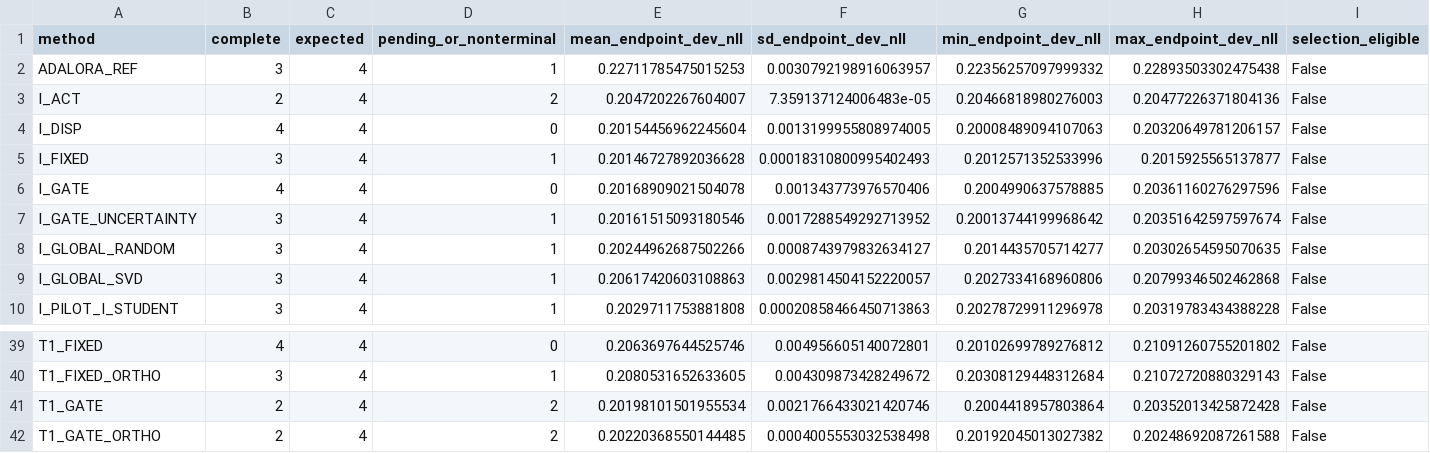
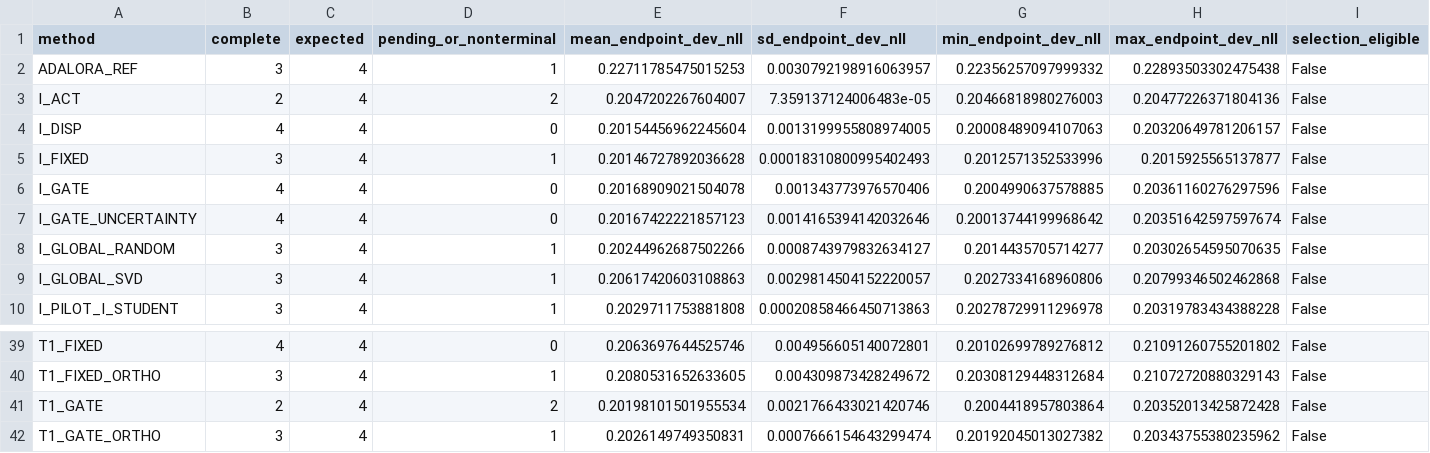
Before and after one commit to catid/dora, a CSV file: reports/tuning_live_v3.csv, drawn as a sheet; only a part is shown, gaps mark what is left out.

Commit message:
Refresh live tuning status

```diff
--- a/reports/tuning_live_v3.csv
+++ b/reports/tuning_live_v3.csv
@@ -6,3 +6,3 @@ I_FIXED,3,4,1,0.20146727892036628,0.00018310800995402493,0.2012571352533996,0.20
 I_GATE,4,4,0,0.20168909021504078,0.001343773976570406,0.2004990637578885,0.20361160276297596,False
-I_GATE_UNCERTAINTY,3,4,1,0.20161515093180546,0.0017288549292713952,0.20013744199968642,0.20351642597597674,False
+I_GATE_UNCERTAINTY,4,4,0,0.20167422221857123,0.0014165394142032646,0.20013744199968642,0.20351642597597674,False
 I_GLOBAL_RANDOM,3,4,1,0.20244962687502266,0.0008743979832634127,0.2014435705714277,0.20302654595070635,False
@@ -41,2 +41,2 @@ T1_FIXED_ORTHO,3,4,1,0.2080531652633605,0.004309873428249672,0.20308129448312684
 T1_GATE,2,4,2,0.20198101501955534,0.0021766433021420746,0.2004418957803864,0.20352013425872428,False
-T1_GATE_ORTHO,2,4,2,0.20220368550144485,0.0004005553032538498,0.20192045013027382,0.20248692087261588,False
+T1_GATE_ORTHO,3,4,1,0.2026149749350831,0.0007666154643299474,0.20192045013027382,0.20343755380235962,False
```
Also changed, not shown: 4 other files.
